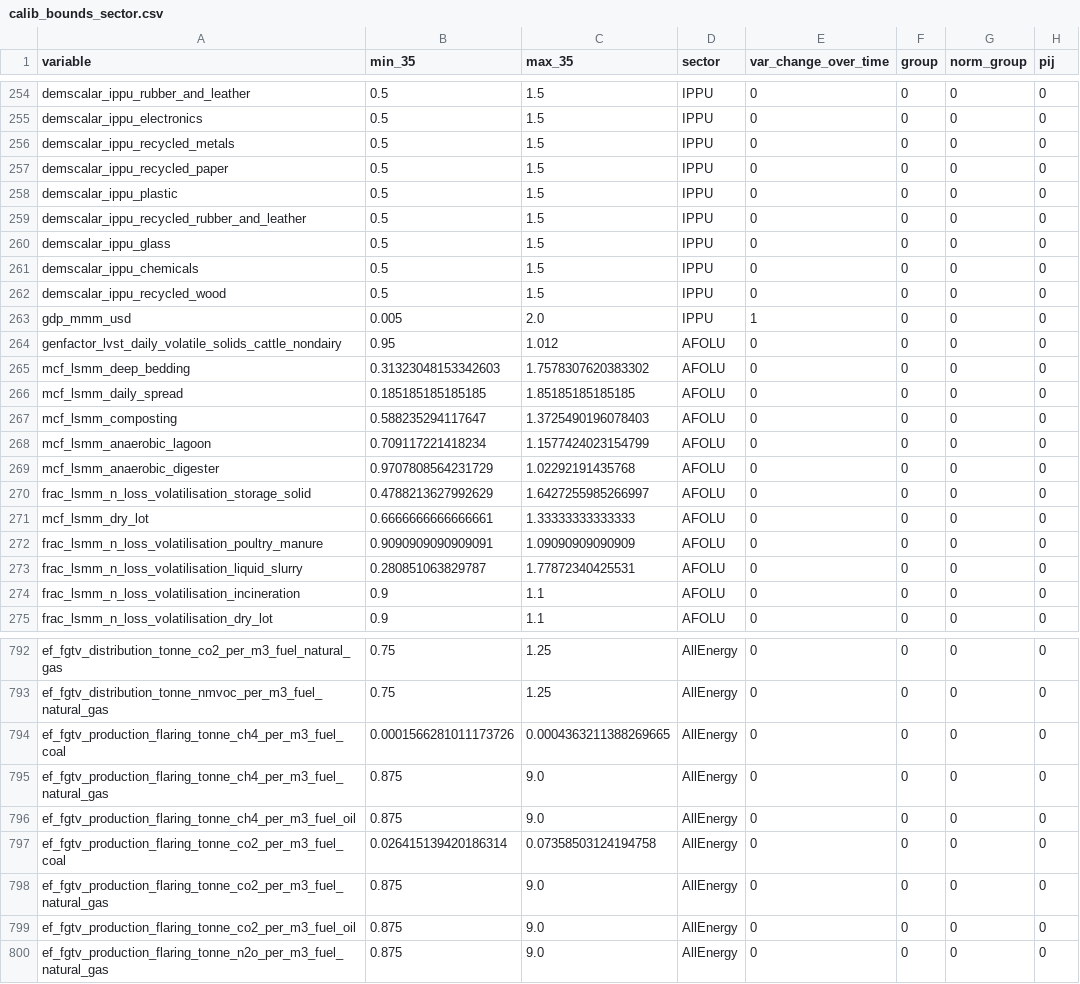
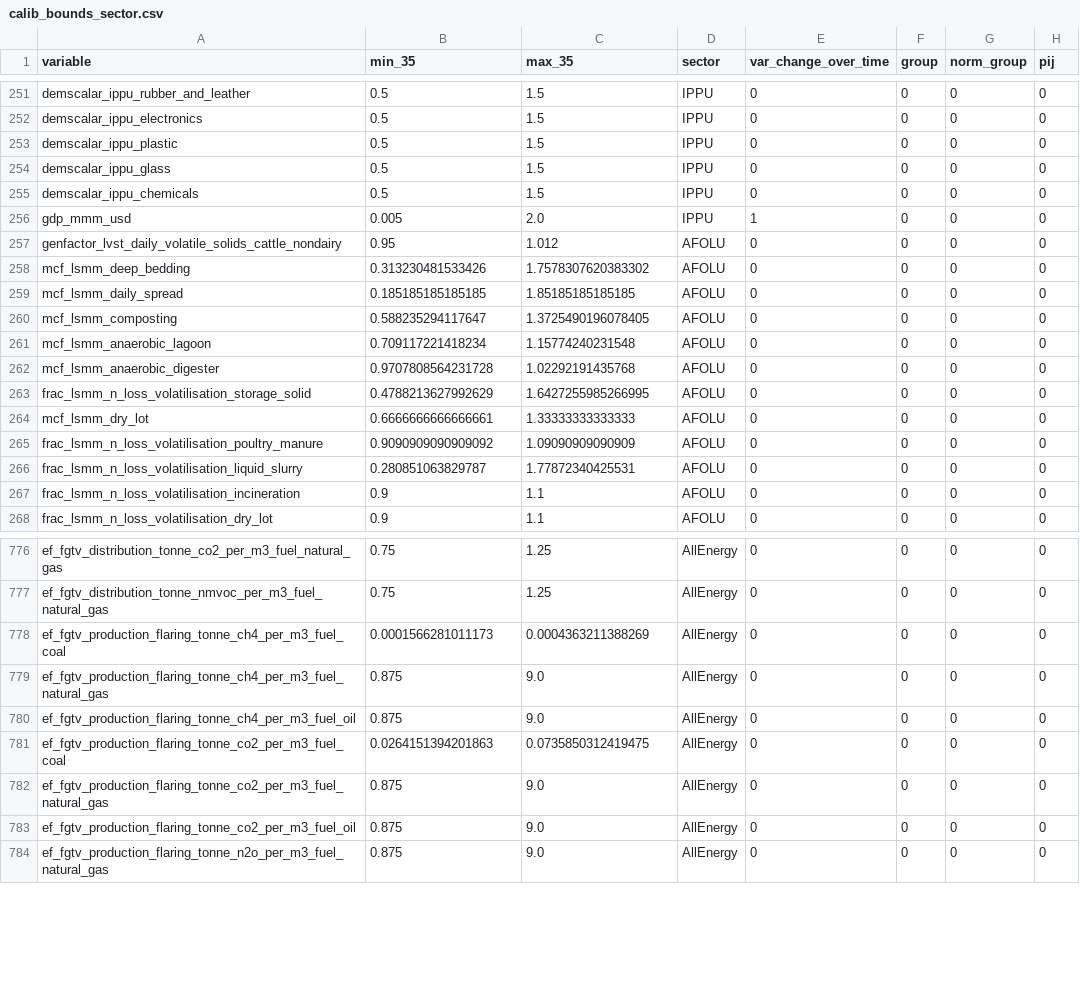
Before and after one commit to milocortes/calibration_lac_dec, a CSV file: data/inputs_sisepuede/calib_bounds_sector.csv, drawn as a sheet; only a part is shown, gaps mark what is left out; the diff covers the shown part only.

```diff
--- a/data/inputs_sisepuede/calib_bounds_sector.csv
+++ b/data/inputs_sisepuede/calib_bounds_sector.csv
@@ -255,19 +252,15 @@ demscalar_ippu_rubber_and_leather,0.5,1.5,IPPU,0,0,0,0
 demscalar_ippu_electronics,0.5,1.5,IPPU,0,0,0,0
-demscalar_ippu_recycled_metals,0.5,1.5,IPPU,0,0,0,0
-demscalar_ippu_recycled_paper,0.5,1.5,IPPU,0,0,0,0
 demscalar_ippu_plastic,0.5,1.5,IPPU,0,0,0,0
-demscalar_ippu_recycled_rubber_and_leather,0.5,1.5,IPPU,0,0,0,0
 demscalar_ippu_glass,0.5,1.5,IPPU,0,0,0,0
 demscalar_ippu_chemicals,0.5,1.5,IPPU,0,0,0,0
-demscalar_ippu_recycled_wood,0.5,1.5,IPPU,0,0,0,0
 gdp_mmm_usd,0.005,2.0,IPPU,1,0,0,0
 genfactor_lvst_daily_volatile_solids_cattle_nondairy,0.95,1.012,AFOLU,0,0,0,0
-mcf_lsmm_deep_bedding,0.31323048153342603,1.7578307620383302,AFOLU,0,0,0,0
+mcf_lsmm_deep_bedding,0.313230481533426,1.7578307620383302,AFOLU,0,0,0,0
 mcf_lsmm_daily_spread,0.185185185185185,1.85185185185185,AFOLU,0,0,0,0
-mcf_lsmm_composting,0.588235294117647,1.3725490196078403,AFOLU,0,0,0,0
-mcf_lsmm_anaerobic_lagoon,0.709117221418234,1.1577424023154799,AFOLU,0,0,0,0
-mcf_lsmm_anaerobic_digester,0.9707808564231729,1.02292191435768,AFOLU,0,0,0,0
-frac_lsmm_n_loss_volatilisation_storage_solid,0.4788213627992629,1.6427255985266997,AFOLU,0,0,0,0
+mcf_lsmm_composting,0.588235294117647,1.3725490196078405,AFOLU,0,0,0,0
+mcf_lsmm_anaerobic_lagoon,0.709117221418234,1.15774240231548,AFOLU,0,0,0,0
+mcf_lsmm_anaerobic_digester,0.9707808564231728,1.02292191435768,AFOLU,0,0,0,0
+frac_lsmm_n_loss_volatilisation_storage_solid,0.4788213627992629,1.6427255985266995,AFOLU,0,0,0,0
 mcf_lsmm_dry_lot,0.6666666666666661,1.33333333333333,AFOLU,0,0,0,0
-frac_lsmm_n_loss_volatilisation_poultry_manure,0.9090909090909091,1.09090909090909,AFOLU,0,0,0,0
+frac_lsmm_n_loss_volatilisation_poultry_manure,0.9090909090909092,1.09090909090909,AFOLU,0,0,0,0
 frac_lsmm_n_loss_volatilisation_liquid_slurry,0.280851063829787,1.77872340425531,AFOLU,0,0,0,0
@@ -793,6 +777,6 @@ ef_fgtv_distribution_tonne_co2_per_m3_fuel_natural_gas,0.75,1.25,AllEnergy,0,0,0
 ef_fgtv_distribution_tonne_nmvoc_per_m3_fuel_natural_gas,0.75,1.25,AllEnergy,0,0,0,0
-ef_fgtv_production_flaring_tonne_ch4_per_m3_fuel_coal,0.0001566281011173726,0.0004363211388269665,AllEnergy,0,0,0,0
+ef_fgtv_production_flaring_tonne_ch4_per_m3_fuel_coal,0.0001566281011173,0.0004363211388269,AllEnergy,0,0,0,0
 ef_fgtv_production_flaring_tonne_ch4_per_m3_fuel_natural_gas,0.875,9.0,AllEnergy,0,0,0,0
 ef_fgtv_production_flaring_tonne_ch4_per_m3_fuel_oil,0.875,9.0,AllEnergy,0,0,0,0
-ef_fgtv_production_flaring_tonne_co2_per_m3_fuel_coal,0.026415139420186314,0.07358503124194758,AllEnergy,0,0,0,0
+ef_fgtv_production_flaring_tonne_co2_per_m3_fuel_coal,0.0264151394201863,0.0735850312419475,AllEnergy,0,0,0,0
 ef_fgtv_production_flaring_tonne_co2_per_m3_fuel_natural_gas,0.875,9.0,AllEnergy,0,0,0,0
```
Also changed, not shown: 12 removed rows and 44 edited cells elsewhere in this file, data/inputs_sisepuede/ghg_LAC_circular_ippu_iso_code3.csv, 14 other files.
